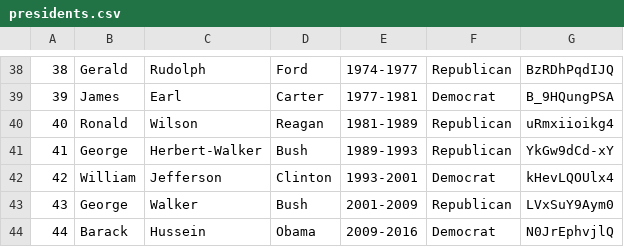
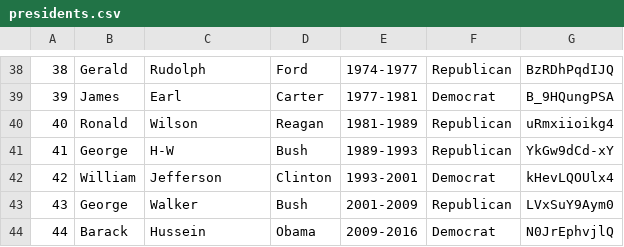
Before and after one commit to eginter/Presidents, a CSV file: WebContent/WEB-INF/presidents.csv, drawn as a sheet; only a part is shown, gaps mark what is left out.

```diff
--- a/WebContent/WEB-INF/presidents.csv
+++ b/WebContent/WEB-INF/presidents.csv
@@ -40,3 +40,3 @@
 40, Ronald, Wilson, Reagan, 1981-1989, Republican, uRmxiioikg4
-41, George, Herbert-Walker, Bush, 1989-1993, Republican, YkGw9dCd-xY
+41, George, H-W, Bush, 1989-1993, Republican, YkGw9dCd-xY
 42, William, Jefferson, Clinton, 1993-2001, Democrat, kHevLQOUlx4
```
Also changed, not shown: 6 other files.
